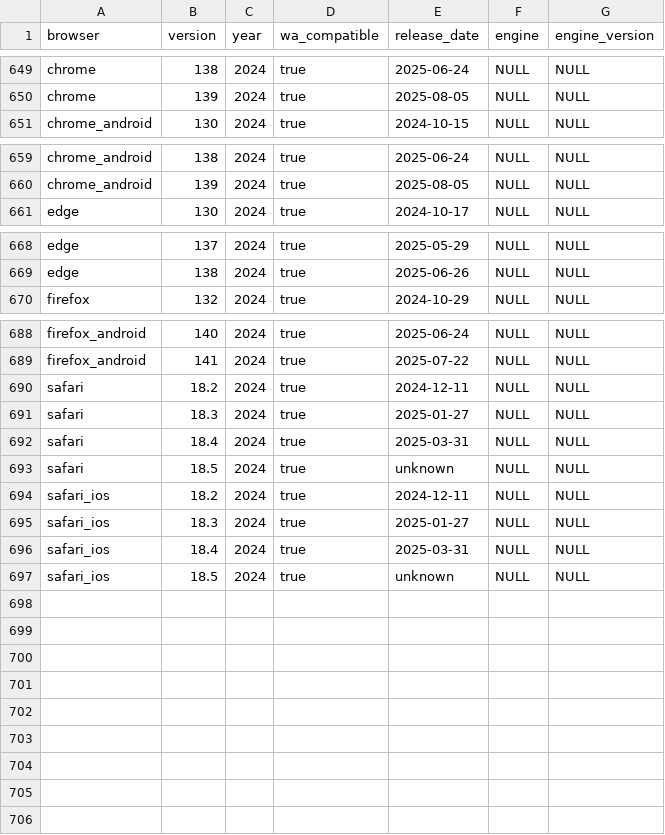
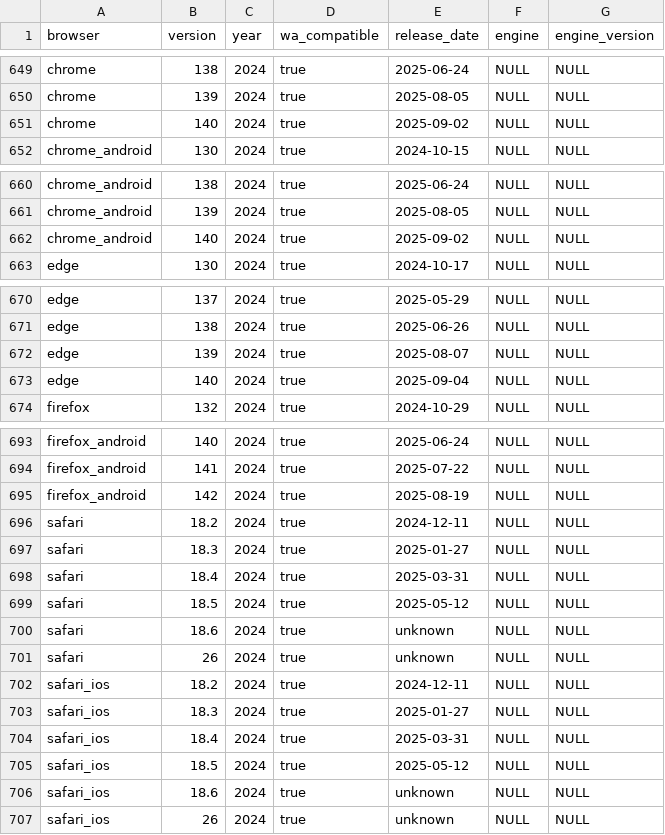
Before and after one commit to web-platform-dx/baseline-browser-mapping, a CSV file: static/all_versions.csv, drawn as a sheet; only a part is shown, gaps mark what is left out; the diff covers the shown part only.

```diff
--- a/static/all_versions.csv
+++ b/static/all_versions.csv
@@ -650,2 +650,3 @@
 "chrome","139","2024","true","2025-08-05","NULL","NULL"
+"chrome","140","2024","true","2025-09-02","NULL","NULL"
 "chrome_android","130","2024","true","2024-10-15","NULL","NULL"
@@ -660,2 +661,3 @@
 "chrome_android","139","2024","true","2025-08-05","NULL","NULL"
+"chrome_android","140","2024","true","2025-09-02","NULL","NULL"
 "edge","130","2024","true","2024-10-17","NULL","NULL"
@@ -669,2 +671,4 @@
 "edge","138","2024","true","2025-06-26","NULL","NULL"
+"edge","139","2024","true","2025-08-07","NULL","NULL"
+"edge","140","2024","true","2025-09-04","NULL","NULL"
 "firefox","132","2024","true","2024-10-29","NULL","NULL"
@@ -689,2 +694,3 @@
 "firefox_android","141","2024","true","2025-07-22","NULL","NULL"
+"firefox_android","142","2024","true","2025-08-19","NULL","NULL"
 "safari","18.2","2024","true","2024-12-11","NULL","NULL"
@@ -692,3 +698,5 @@
 "safari","18.4","2024","true","2025-03-31","NULL","NULL"
-"safari","18.5","2024","true","unknown","NULL","NULL"
+"safari","18.5","2024","true","2025-05-12","NULL","NULL"
+"safari","18.6","2024","true","unknown","NULL","NULL"
+"safari","26","2024","true","unknown","NULL","NULL"
 "safari_ios","18.2","2024","true","2024-12-11","NULL","NULL"
@@ -696,2 +704,4 @@
 "safari_ios","18.4","2024","true","2025-03-31","NULL","NULL"
-"safari_ios","18.5","2024","true","unknown","NULL","NULL"
+"safari_ios","18.5","2024","true","2025-05-12","NULL","NULL"
+"safari_ios","18.6","2024","true","unknown","NULL","NULL"
+"safari_ios","26","2024","true","unknown","NULL","NULL"
```
Also changed, not shown: 1 added row elsewhere in this file, static/all_versions_with_supports.csv, static/with_downstream/all_versions.csv, 9 other files.
